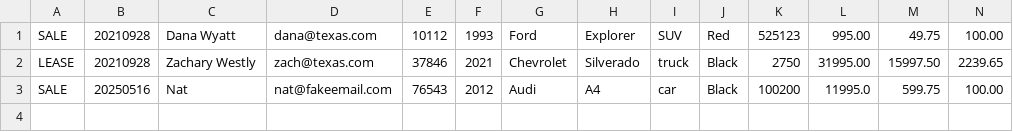
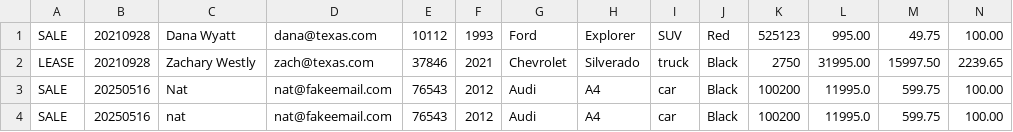
Before and after one commit to sc00berd00ber/CarDealership, a CSV file: contracts.csv, drawn as a sheet; only a part is shown; rows hold the shown columns only; the diff names each change by its address in the sheet, - before the commit and + after, or states it on an @@ line.

```diff
--- a/contracts.csv
+++ b/contracts.csv
+row 4: SALE | 20250516 | nat | nat@fakeemail.com | 76543 | 2012 | Audi | A4 | car | Black | 100200 | 11995.0 | 599.75 | 100.00
```
Also changed, not shown: inventory.csv, 2 other files.
